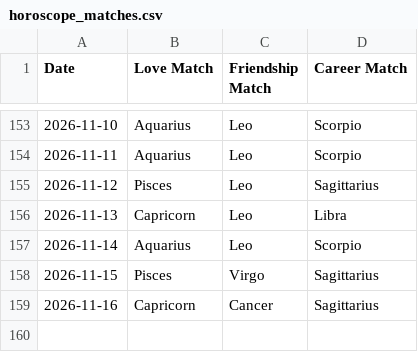
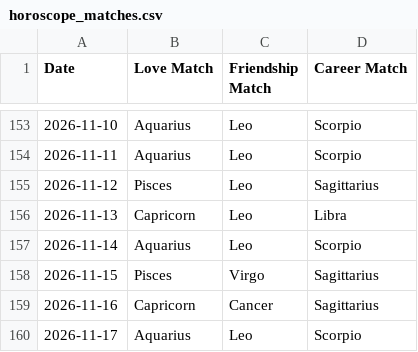
Before and after one commit to alifiaganjaraharja/daily-horoscope-scraper, a CSV file: horoscope_matches.csv, drawn as a sheet; only a part is shown, gaps mark what is left out.

```diff
--- a/horoscope_matches.csv
+++ b/horoscope_matches.csv
@@ -159 +159,2 @@ Date,Love Match,Friendship Match,Career Match
 2026-11-16,Capricorn,Cancer,Sagittarius
+2026-11-17,Aquarius,Leo,Scorpio
```
